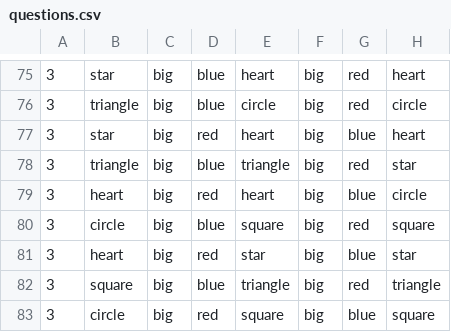
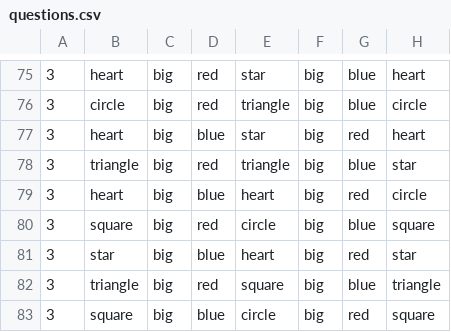
Before and after one commit to LittleAcadamyForKids/Patterns, a CSV file: questions.csv, drawn as a sheet; only a part is shown, gaps mark what is left out; the diff covers the shown part only; the diff names each change by its address in the sheet, - before the commit and + after, or states it on an @@ line.

```diff
--- a/questions.csv
+++ b/questions.csv
-B75: star
+B75: heart
-D75:D76: blue
+D75:D76: red
-E75: heart
+E75: star
-G75:G76: red
+G75:G76: blue
-B76: triangle
+B76: circle
-E76: circle
+E76: triangle
-B77: star
+B77: heart
-D77: red
+D77: blue
-E77: heart
+E77: star
-G77: blue
+G77: red
-D78: blue
+D78: red
-G78: red
+G78: blue
-D79: red
+D79: blue
-G79: blue
+G79: red
-B80: circle
+B80: square
-D80: blue
+D80: red
-E80: square
+E80: circle
-G80: red
+G80: blue
-B81: heart
+B81: star
-D81: red
+D81: blue
-E81: star
+E81: heart
-G81: blue
+G81: red
-B82: square
+B82: triangle
-D82: blue
+D82: red
-E82: triangle
+E82: square
-G82: red
+G82: blue
-B83: circle
+B83: square
-D83: red
+D83: blue
-E83: square
+E83: circle
-G83: blue
+G83: red
```
Also changed, not shown: 78 edited cells elsewhere in this file.
